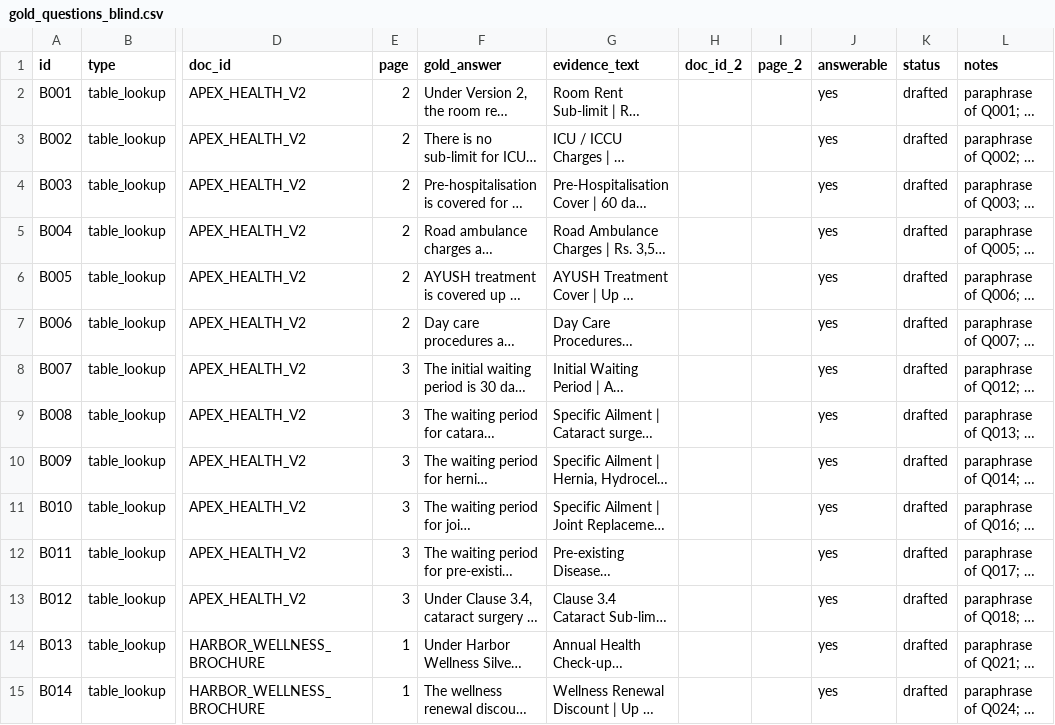
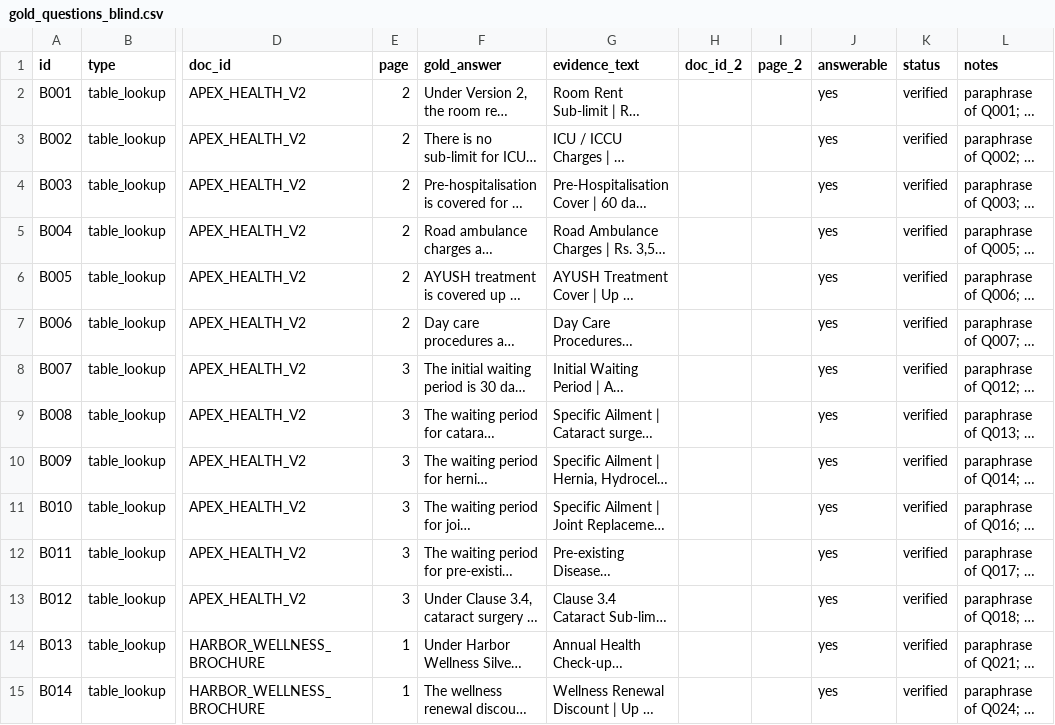
Before and after one commit to thimmareddygt7/RAG_BASE_INSURANCE, a CSV file: data/gold/gold_questions_blind.csv, drawn as a sheet; only a part is shown, gaps mark what is left out; long unchanged cells end in …; the diff covers the shown part only; the diff names each change by its address in the sheet, - before the commit and + after, or states it on an @@ line.

Commit message:
feat(eval): complete 5-stage benchmark, blind evaluation, judge audit, and documentation

```diff
--- a/data/gold/gold_questions_blind.csv
+++ b/data/gold/gold_questions_blind.csv
-K2:K15 (status): drafted
+K2:K15 (status): verified
```
Also changed, not shown: 57 edited cells elsewhere in this file, data/gold/gold_questions.csv, 25 other files.
